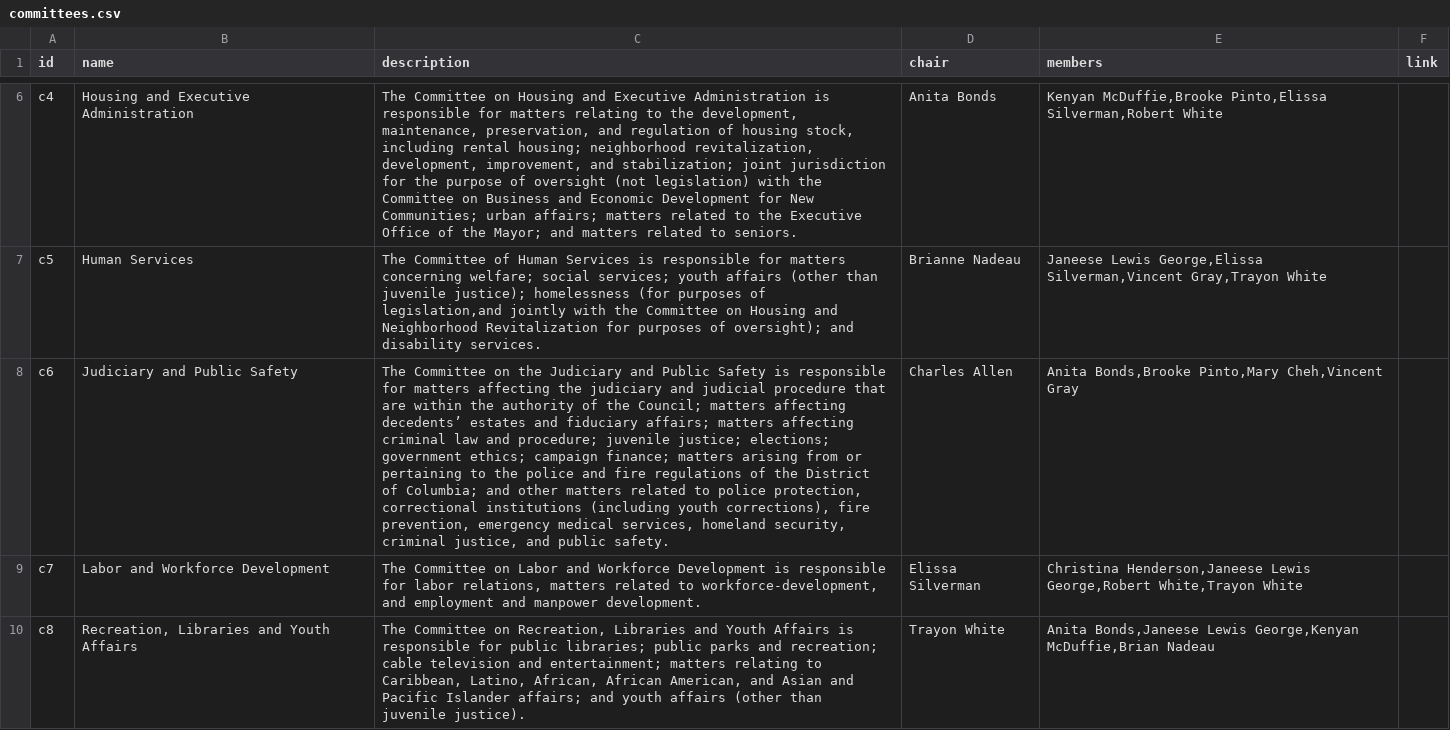
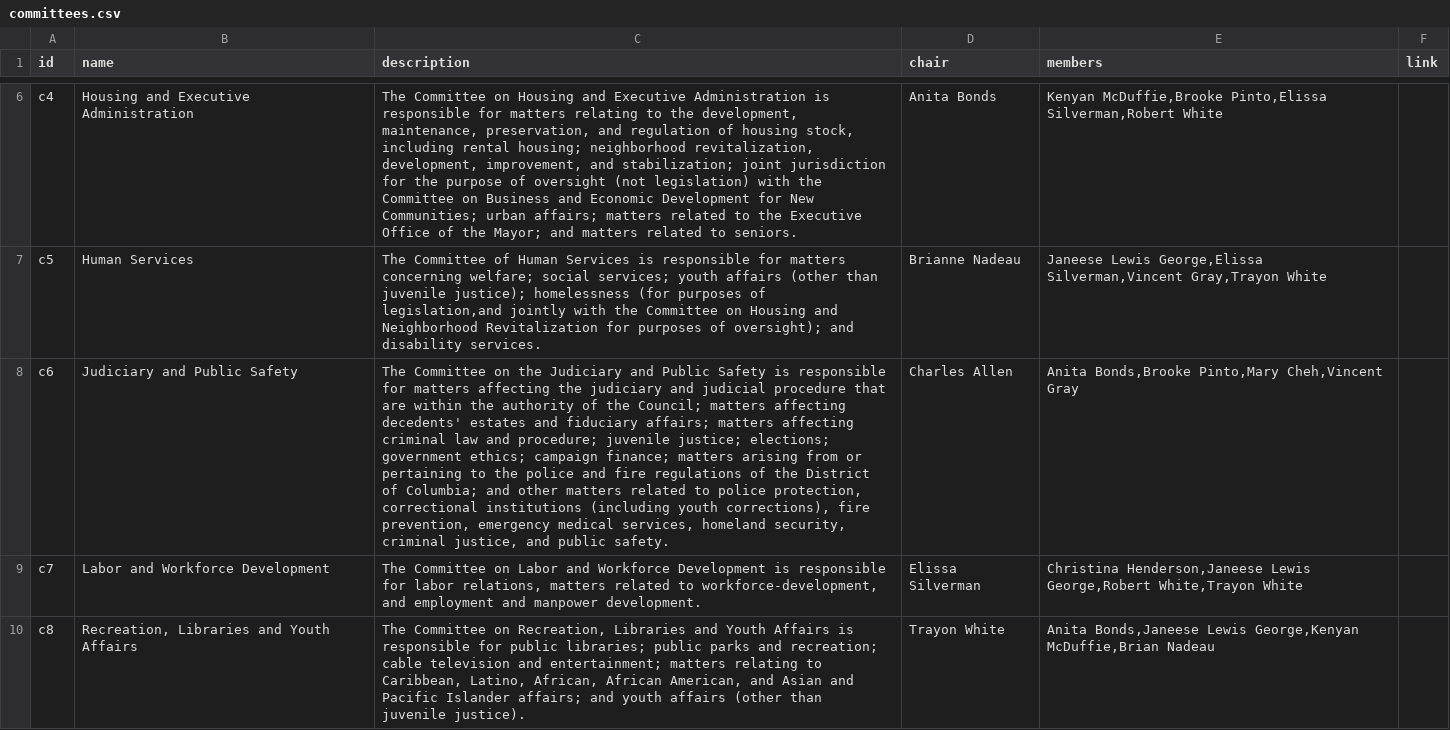
Before and after one commit to ajturner/dc-council, a CSV file: src/assets/2022/committees.csv, drawn as a sheet; only a part is shown, gaps mark what is left out; the diff names each change by its address in the sheet, - before the commit and + after, or states it on an @@ line.

```diff
--- a/src/assets/2022/committees.csv
+++ b/src/assets/2022/committees.csv
-C8 (description): …matters affecting decedents’ estates and…
+C8 (description): …matters affecting decedents' estates and…
```
Also changed, not shown: 6 other files.
